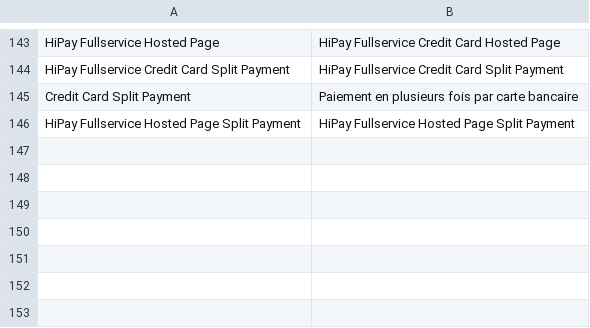
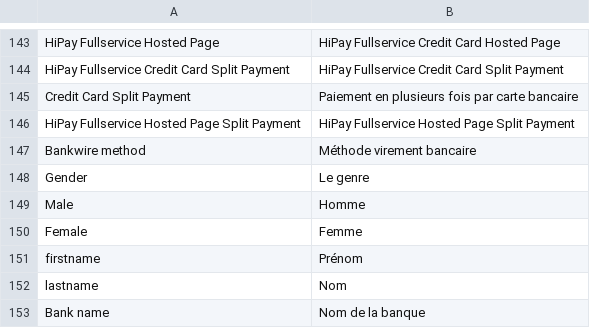
Before and after one commit to hipay/hipay-fullservice-sdk-magento1, a CSV file: src/app/locale/fr_FR/Allopass_Hipay.csv, drawn as a sheet; only a part is shown, gaps mark what is left out.

```diff
--- a/src/app/locale/fr_FR/Allopass_Hipay.csv
+++ b/src/app/locale/fr_FR/Allopass_Hipay.csv
@@ -146 +146,8 @@
 "HiPay Fullservice Hosted Page Split Payment","HiPay Fullservice Hosted Page Split Payment"
+"Bankwire method","Méthode virement bancaire"
+"Gender","Le genre"
+"Male","Homme"
+"Female","Femme"
+"firstname","Prénom"
+"lastname","Nom"
+"Bank name","Nom de la banque"
```
Also changed, not shown: src/app/locale/en_US/Allopass_Hipay.csv, 1 other file.
